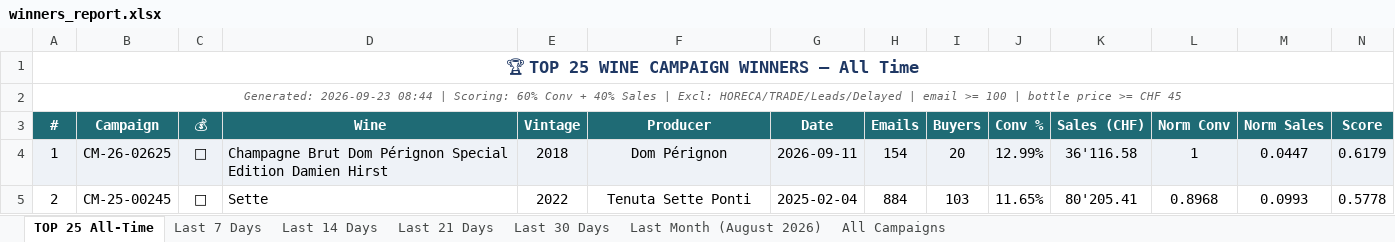
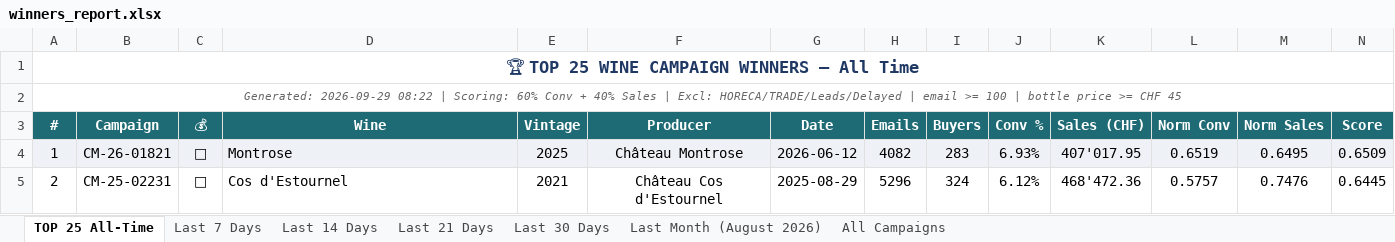
Before and after one commit to Antagata/U_links_pages, an Excel workbook: AVUwinnersCM/winners_report.xlsx, sheet TOP 25 All-Time, drawn as a sheet; only a part is shown; values as stored, in another font and other column widths than the file's, no borders; the diff covers the shown part only; the diff names each change by its address in the sheet, - before the commit and + after, or states it on an @@ line.

```diff
--- a/AVUwinnersCM/winners_report.xlsx (sheet TOP 25 All-Time)
+++ b/AVUwinnersCM/winners_report.xlsx (sheet TOP 25 All-Time)
-A2 (#): Generated: 2026-09-23 08:44 | Scoring:…
+A2 (#): Generated: 2026-09-29 08:22 | Scoring:…
-B4 (Campaign): CM-26-02625
+B4 (Campaign): CM-26-01821
-D4 (Wine): Champagne Brut Dom Pérignon Special Edition Damien Hirst
+D4 (Wine): Montrose
-E4 (Vintage): 2018
+E4 (Vintage): 2025
-F4 (Producer): Dom Pérignon
+F4 (Producer): Château Montrose
-G4 (Date): 2026-09-11
+G4 (Date): 2026-06-12
-H4 (Emails): 154
+H4 (Emails): 4082
-I4 (Buyers): 20
+I4 (Buyers): 283
-J4 (Conv %): 12.99%
+J4 (Conv %): 6.93%
-K4 (Sales (CHF)): 36'116.58
+K4 (Sales (CHF)): 407'017.95
-L4 (Norm Conv): 1
+L4 (Norm Conv): 0.6519
-M4 (Norm Sales): 0.0447
+M4 (Norm Sales): 0.6495
-N4 (Score): 0.6179
+N4 (Score): 0.6509
-B5 (Campaign): CM-25-00245
+B5 (Campaign): CM-25-02231
-D5 (Wine): Sette
+D5 (Wine): Cos d'Estournel
-E5 (Vintage): 2022
+E5 (Vintage): 2021
-F5 (Producer): Tenuta Sette Ponti
+F5 (Producer): Château Cos d'Estournel
-G5 (Date): 2025-02-04
+G5 (Date): 2025-08-29
-H5 (Emails): 884
+H5 (Emails): 5296
-I5 (Buyers): 103
+I5 (Buyers): 324
-J5 (Conv %): 11.65%
+J5 (Conv %): 6.12%
-K5 (Sales (CHF)): 80'205.41
+K5 (Sales (CHF)): 468'472.36
-L5 (Norm Conv): 0.8968
+L5 (Norm Conv): 0.5757
-M5 (Norm Sales): 0.0993
+M5 (Norm Sales): 0.7476
-N5 (Score): 0.5778
+N5 (Score): 0.6445
```
Also changed, not shown: 281 edited cells elsewhere in this sheet, sheet All Campaigns, sheet Last 30 Days, sheet Last 14 Days, sheet Last 21 Days, sheet Last 7 Days, sheet Last Month (August 2026), AVUwinnersCM/delayed_winners.xlsx, 9 other files.
